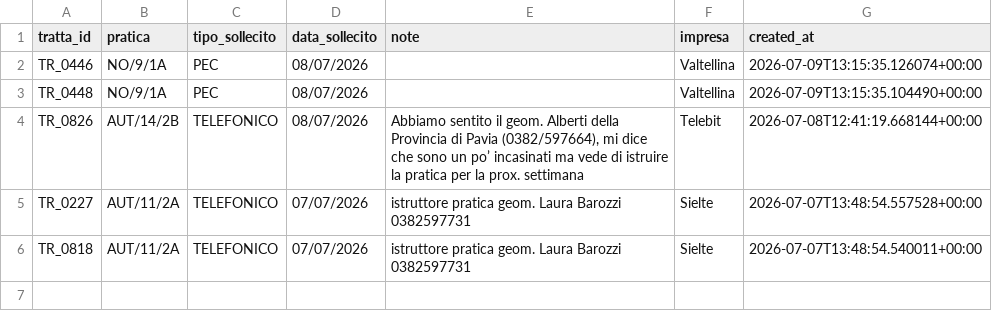
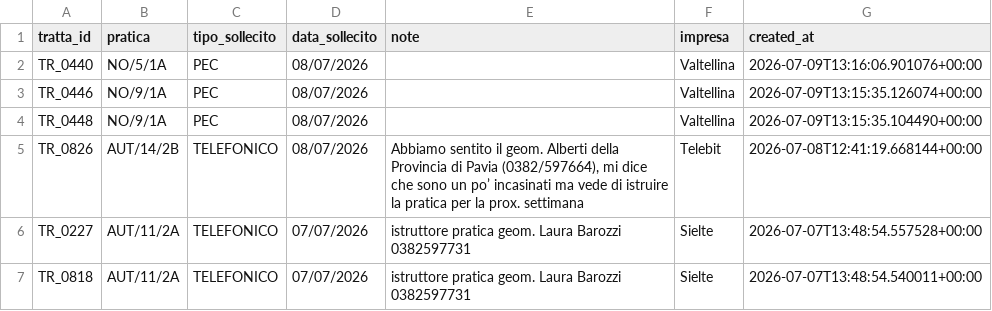
Before and after one commit to ENRI-RDS/dashboard, a CSV file: solleciti.csv, drawn as a sheet.

Commit message:
Auto-update solleciti.csv via approvazione admin [skip ci]

```diff
--- a/solleciti.csv
+++ b/solleciti.csv
@@ -1,2 +1,3 @@
 tratta_id;pratica;tipo_sollecito;data_sollecito;note;impresa;created_at
+TR_0440;NO/5/1A;PEC;08/07/2026;;Valtellina;2026-07-09T13:16:06.901076+00:00
 TR_0446;NO/9/1A;PEC;08/07/2026;;Valtellina;2026-07-09T13:15:35.126074+00:00
```
